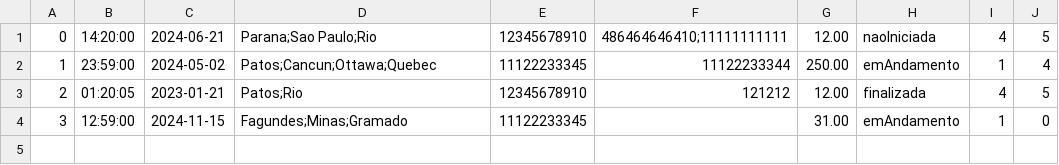
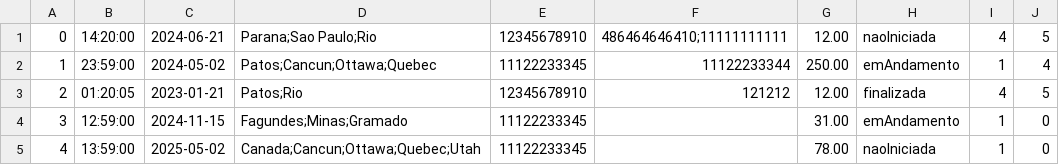
Before and after one commit to CarmelitaBraga/batvolta-pl, a CSV file: database/caronas.csv, drawn as a sheet; the diff names each change by its address in the sheet, - before the commit and + after, or states it on an @@ line.

Commit message:
refactor: change format of lists CLI

```diff
--- a/database/caronas.csv
+++ b/database/caronas.csv
+row 5: 4 | 13:59:00 | 2025-05-02 | Canada;Cancun;Ottawa;Quebec;Utah | 11122233345 |  | 78.00 | naoIniciada | 1 | 0
```
Also changed, not shown: database/viagemPassageiros.csv, 2 other files.
